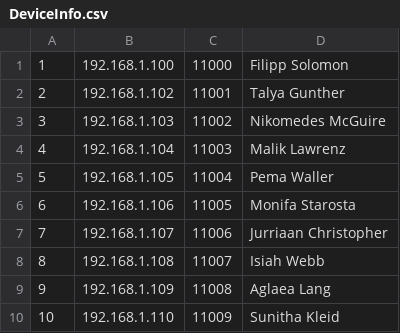
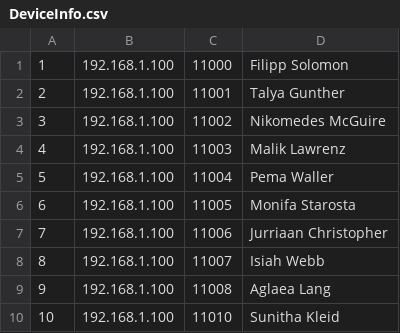
Before and after one commit to ReeSuro/OverboardDetectionMonitor, a CSV file: DeviceMonitorGUI/DeviceInfo.csv, drawn as a sheet.

Commit message:
Added support for multiple concurrent devices.
Multiple devices can now connect and be monitored successfully.

```diff
--- a/DeviceMonitorGUI/DeviceInfo.csv
+++ b/DeviceMonitorGUI/DeviceInfo.csv
@@ -1,10 +1,10 @@
 1,192.168.1.100,11000,Filipp Solomon
-2,192.168.1.102,11001,Talya Gunther
-3,192.168.1.103,11002,Nikomedes McGuire
-4,192.168.1.104,11003,Malik Lawrenz
-5,192.168.1.105,11004,Pema Waller
-6,192.168.1.106,11005,Monifa Starosta
-7,192.168.1.107,11006,Jurriaan Christopher
-8,192.168.1.108,11007,Isiah Webb
-9,192.168.1.109,11008,Aglaea Lang
-10,192.168.1.110,11009,Sunitha Kleid
+2,192.168.1.100,11001,Talya Gunther
+3,192.168.1.100,11002,Nikomedes McGuire
+4,192.168.1.100,11003,Malik Lawrenz
+5,192.168.1.100,11004,Pema Waller
+6,192.168.1.100,11005,Monifa Starosta
+7,192.168.1.100,11006,Jurriaan Christopher
+8,192.168.1.100,11007,Isiah Webb
+9,192.168.1.100,11008,Aglaea Lang
+10,192.168.1.100,11010,Sunitha Kleid
```
Also changed, not shown: 13 other files.
